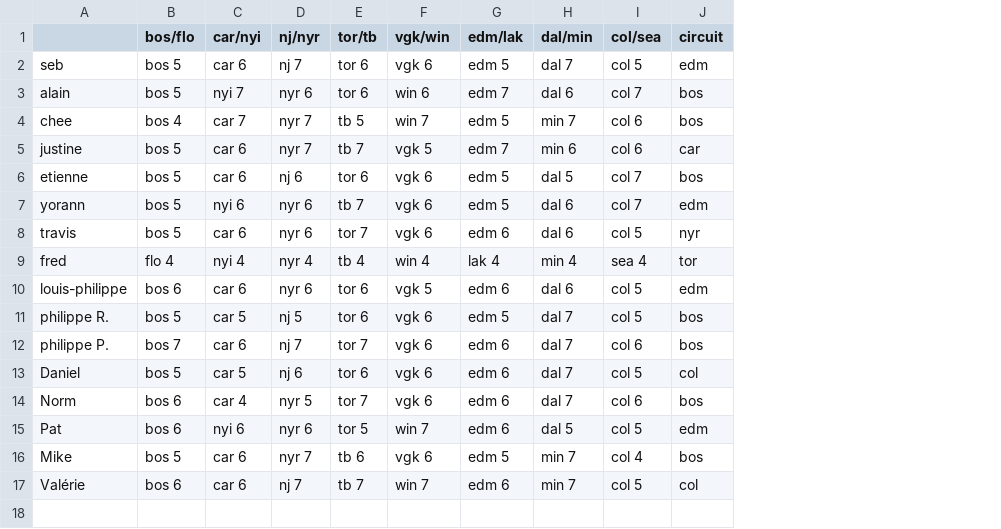
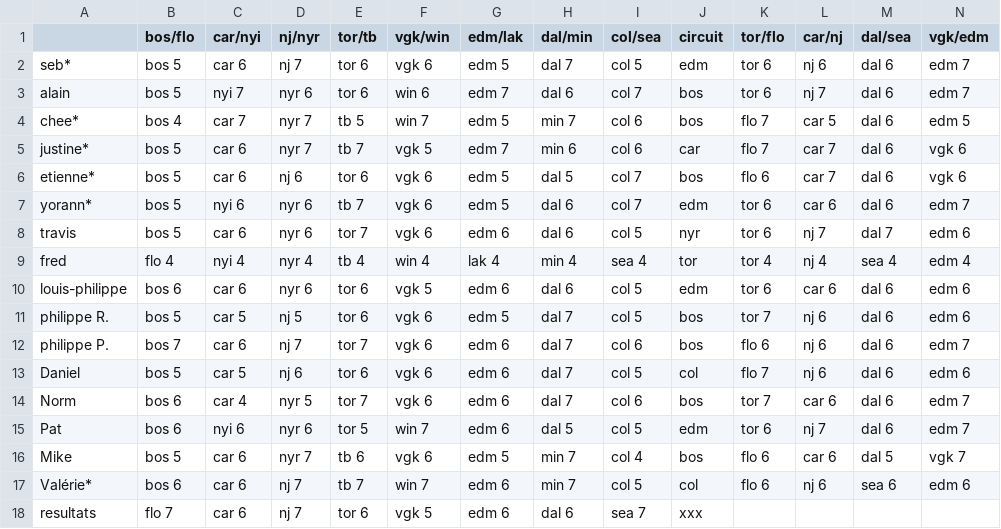
Before and after one commit to sbiner/sbiner.github.io, a CSV file: divers/ze_pool/ze_pool_2023/ze_pool_2023 - Feuille 1.csv, drawn as a sheet; the diff names each change by its address in the sheet, - before the commit and + after, or states it on an @@ line.

```diff
--- a/divers/ze_pool/ze_pool_2023/ze_pool_2023 - Feuille 1.csv
+++ b/divers/ze_pool/ze_pool_2023/ze_pool_2023 - Feuille 1.csv
+column K (tor/flo), rows 2-17: tor 6 | tor 6 | flo 7 | flo 7 | flo 6 | tor 6 | tor 6 | tor 4 | tor 6 | tor 7 | flo 6 | flo 7 | tor 7 | tor 6 | flo 6 | flo 6
+column L (car/nj), rows 2-17: nj 6 | nj 7 | car 5 | car 7 | car 7 | car 6 | nj 7 | nj 4 | car 6 | nj 6 | nj 6 | nj 6 | car 6 | nj 7 | car 6 | nj 6
+column M (dal/sea), rows 2-17: dal 6 | dal 6 | dal 6 | dal 6 | dal 6 | dal 6 | dal 7 | sea 4 | dal 6 | dal 6 | dal 6 | dal 6 | dal 6 | dal 6 | dal 5 | sea 6
+column N (vgk/edm), rows 2-17: edm 7 | edm 7 | edm 5 | vgk 6 | vgk 6 | edm 7 | edm 6 | edm 4 | edm 6 | edm 6 | edm 7 | edm 6 | edm 7 | edm 7 | vgk 7 | edm 6
-A2: seb
+A2: seb*
-A4: chee
+A4: chee*
-A5: justine
+A5: justine*
-A6: etienne
+A6: etienne*
-A7: yorann
+A7: yorann*
-A17: Valérie
+A17: Valérie*
+row 18: resultats | flo 7 | car 6 | nj 7 | tor 6 | vgk 5 | edm 6 | dal 6 | sea 7 | xxx
```
Also changed, not shown: 2 other files.
